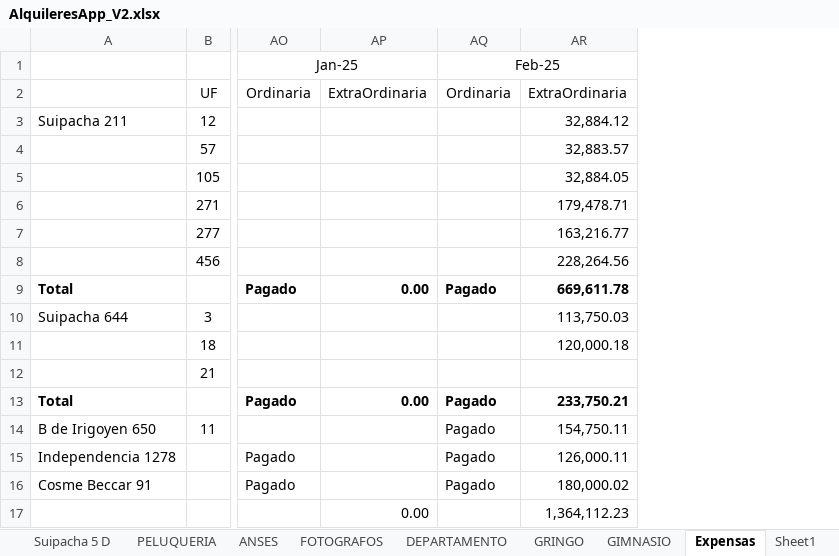
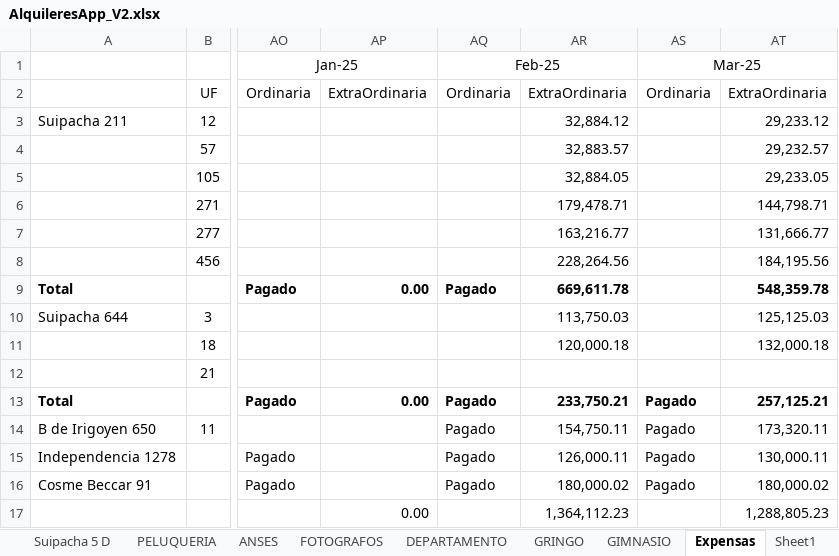
Before and after one commit to SELF-msselve/Expensas, an Excel workbook: AlquileresApp_V2.xlsx, sheet Expensas, drawn as a sheet; only a part is shown, gaps mark what is left out; values as stored, in another font and other column widths than the file's, no borders; the diff names each change by its address in the sheet, - before the commit and + after, or states it on an @@ line.

```diff
--- a/AlquileresApp_V2.xlsx (sheet Expensas)
+++ b/AlquileresApp_V2.xlsx (sheet Expensas)
+column AS, rows 1-16: Mar-25 | Ordinaria |  |  |  |  |  |  |  |  |  |  | Pagado | Pagado | Pagado | Pagado
+column AT, rows 2-17: ExtraOrdinaria | 29,233.12 | 29,232.57 | 29,233.05 | 144,798.71 | 131,666.77 | 184,195.56 | 548,359.78 | 125,125.03 | 132,000.18 |  | 257,125.21 | 173,320.11 | 130,000.11 | 180,000.02 | 1,288,805.23
```
Also changed, not shown: sheet Sheet1, sheet Resumen, 6 other files.
